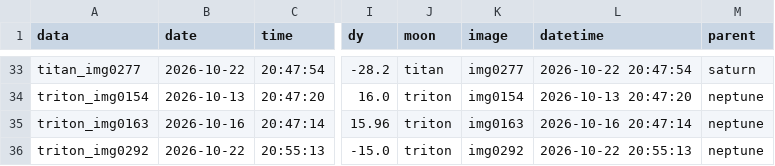
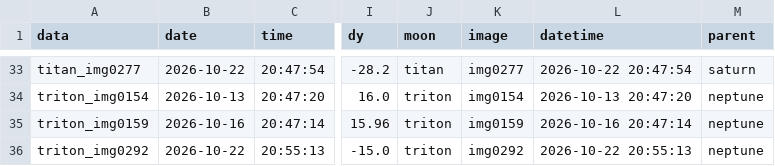
Before and after one commit to fiappy44/saturn_moons, a CSV file: results/angular_separations.csv, drawn as a sheet; only a part is shown, gaps mark what is left out; the diff names each change by its address in the sheet, - before the commit and + after, or states it on an @@ line.

```diff
--- a/results/angular_separations.csv
+++ b/results/angular_separations.csv
-A35 (data): triton_img0163
+A35 (data): triton_img0159
-K35 (image): img0163
+K35 (image): img0159
```
Also changed, not shown: data/relative_positions.csv, results/angular_separations_2026.csv, 22 other files.
